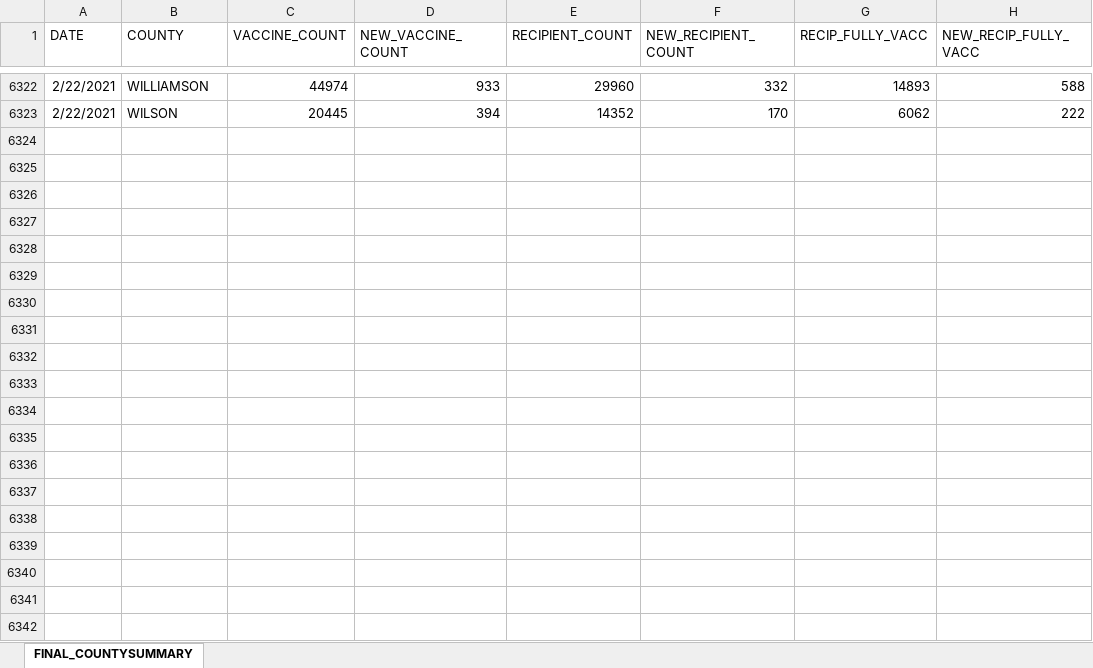
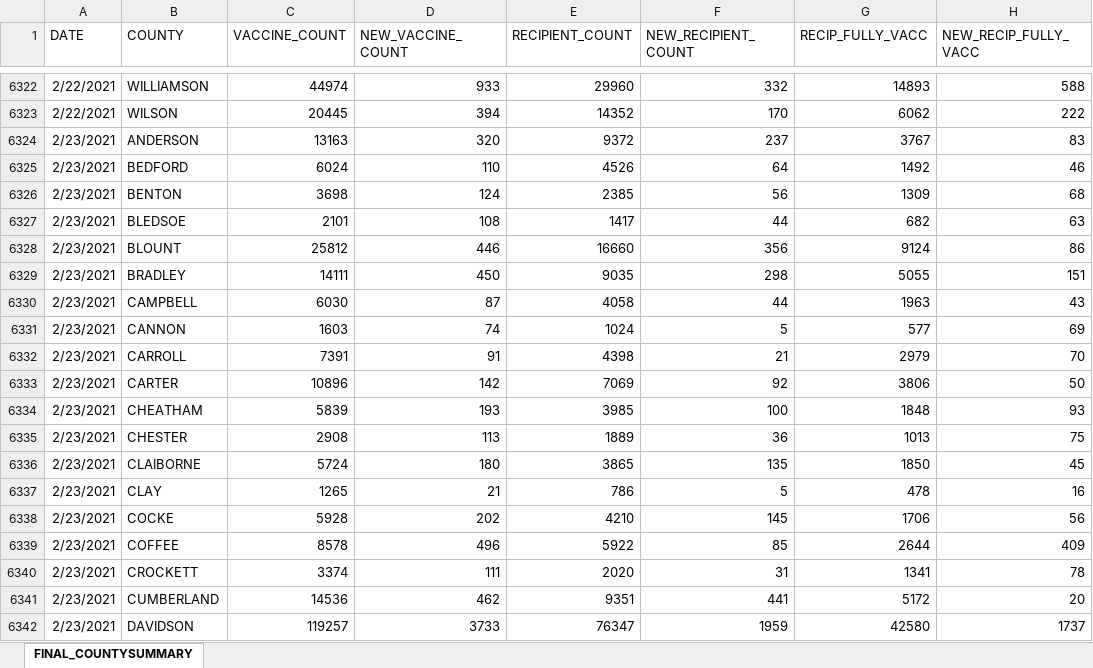
Before and after one commit to JMLuther/TN_COVID19, an Excel workbook: data_tndoh/COVID_VACCINE_COUNTY_SUMMARY.XLSX, sheet FINAL_COUNTYSUMMARY, drawn as a sheet; only a part is shown, gaps mark what is left out; values as stored, in another font and other column widths than the file's, no borders; the diff covers the shown part only; the diff names each change by its address in the sheet, - before the commit and + after, or states it on an @@ line.

```diff
--- a/data_tndoh/COVID_VACCINE_COUNTY_SUMMARY.XLSX (sheet FINAL_COUNTYSUMMARY)
+++ b/data_tndoh/COVID_VACCINE_COUNTY_SUMMARY.XLSX (sheet FINAL_COUNTYSUMMARY)
+row 6324: 2/23/2021 | ANDERSON | 13163 | 320 | 9372 | 237 | 3767 | 83
+row 6325: 2/23/2021 | BEDFORD | 6024 | 110 | 4526 | 64 | 1492 | 46
+row 6326: 2/23/2021 | BENTON | 3698 | 124 | 2385 | 56 | 1309 | 68
+row 6327: 2/23/2021 | BLEDSOE | 2101 | 108 | 1417 | 44 | 682 | 63
+row 6328: 2/23/2021 | BLOUNT | 25812 | 446 | 16660 | 356 | 9124 | 86
+row 6329: 2/23/2021 | BRADLEY | 14111 | 450 | 9035 | 298 | 5055 | 151
+row 6330: 2/23/2021 | CAMPBELL | 6030 | 87 | 4058 | 44 | 1963 | 43
+row 6331: 2/23/2021 | CANNON | 1603 | 74 | 1024 | 5 | 577 | 69
+row 6332: 2/23/2021 | CARROLL | 7391 | 91 | 4398 | 21 | 2979 | 70
+row 6333: 2/23/2021 | CARTER | 10896 | 142 | 7069 | 92 | 3806 | 50
+row 6334: 2/23/2021 | CHEATHAM | 5839 | 193 | 3985 | 100 | 1848 | 93
+row 6335: 2/23/2021 | CHESTER | 2908 | 113 | 1889 | 36 | 1013 | 75
+row 6336: 2/23/2021 | CLAIBORNE | 5724 | 180 | 3865 | 135 | 1850 | 45
+row 6337: 2/23/2021 | CLAY | 1265 | 21 | 786 | 5 | 478 | 16
+row 6338: 2/23/2021 | COCKE | 5928 | 202 | 4210 | 145 | 1706 | 56
+row 6339: 2/23/2021 | COFFEE | 8578 | 496 | 5922 | 85 | 2644 | 409
+row 6340: 2/23/2021 | CROCKETT | 3374 | 111 | 2020 | 31 | 1341 | 78
+row 6341: 2/23/2021 | CUMBERLAND | 14536 | 462 | 9351 | 441 | 5172 | 20
+row 6342: 2/23/2021 | DAVIDSON | 119257 | 3733 | 76347 | 1959 | 42580 | 1737
```
Also changed, not shown: 77 added rows elsewhere in this sheet, data_tndoh/COVID_VACCINE_AGE_GROUPS.XLSX, data_tndoh/COVID_VACCINE_STATE_SUMMARY.XLSX, 5 other files.
